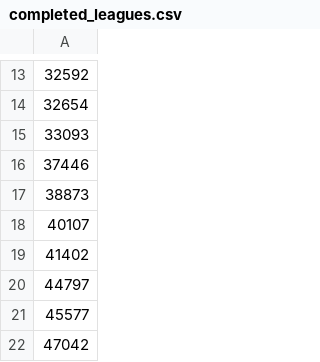
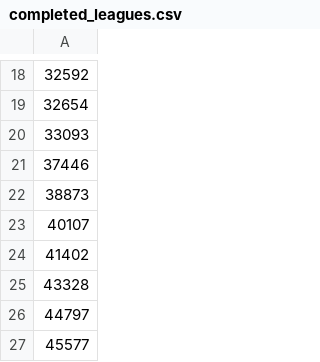
Before and after one commit to mohanpatrick/elim_draft_data, a CSV file: completed_leagues.csv, drawn as a sheet; only a part is shown, gaps mark what is left out; the shorter side is filled out with more unchanged rows; the diff covers the shown part only; the diff names each change by its address in the sheet, - before the commit and + after, or states it on an @@ line.

```diff
--- a/completed_leagues.csv
+++ b/completed_leagues.csv
+row 25: 43328
```
Also changed, not shown: 11 added rows elsewhere in this file, 1 other file.
